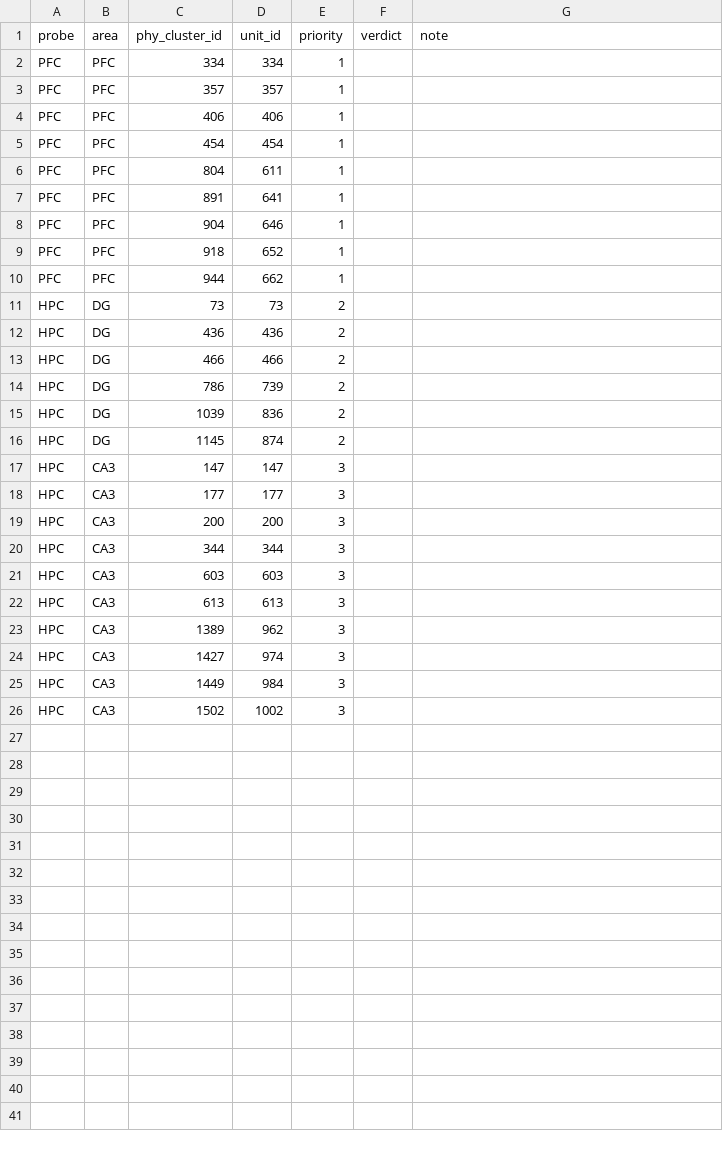
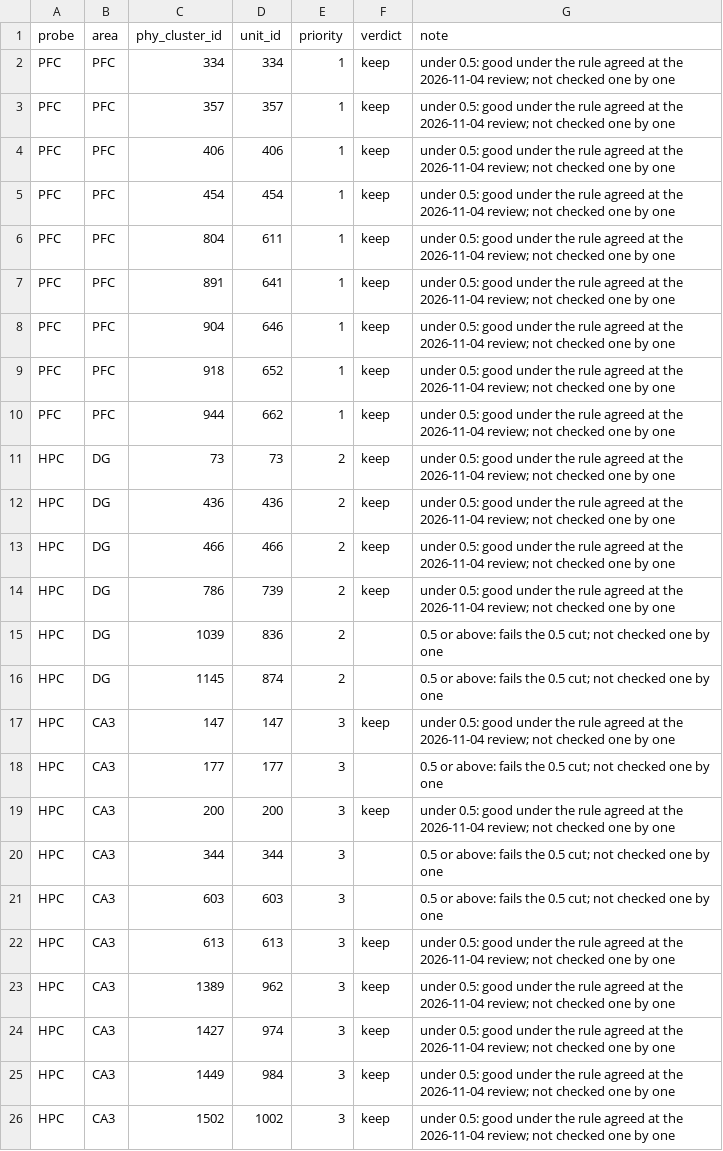
Before and after one commit to Toepatella/spike-waveform-classifier, a CSV file: curation/manual_review_2026-07-21.csv, drawn as a sheet.

```diff
--- a/curation/manual_review_2026-07-21.csv
+++ b/curation/manual_review_2026-07-21.csv
@@ -1,26 +1,26 @@
 probe,area,phy_cluster_id,unit_id,priority,verdict,note
-PFC,PFC,334,334,1,,
-PFC,PFC,357,357,1,,
-PFC,PFC,406,406,1,,
-PFC,PFC,454,454,1,,
-PFC,PFC,804,611,1,,
-PFC,PFC,891,641,1,,
-PFC,PFC,904,646,1,,
-PFC,PFC,918,652,1,,
-PFC,PFC,944,662,1,,
-HPC,DG,73,73,2,,
-HPC,DG,436,436,2,,
-HPC,DG,466,466,2,,
-HPC,DG,786,739,2,,
-HPC,DG,1039,836,2,,
-HPC,DG,1145,874,2,,
-HPC,CA3,147,147,3,,
-HPC,CA3,177,177,3,,
-HPC,CA3,200,200,3,,
-HPC,CA3,344,344,3,,
-HPC,CA3,603,603,3,,
-HPC,CA3,613,613,3,,
-HPC,CA3,1389,962,3,,
-HPC,CA3,1427,974,3,,
-HPC,CA3,1449,984,3,,
-HPC,CA3,1502,1002,3,,
+PFC,PFC,334,334,1,keep,under 0.5: good under the rule agreed at the 2026-11-04 review; not checked one by one
+PFC,PFC,357,357,1,keep,under 0.5: good under the rule agreed at the 2026-11-04 review; not checked one by one
+PFC,PFC,406,406,1,keep,under 0.5: good under the rule agreed at the 2026-11-04 review; not checked one by one
+PFC,PFC,454,454,1,keep,under 0.5: good under the rule agreed at the 2026-11-04 review; not checked one by one
+PFC,PFC,804,611,1,keep,under 0.5: good under the rule agreed at the 2026-11-04 review; not checked one by one
+PFC,PFC,891,641,1,keep,under 0.5: good under the rule agreed at the 2026-11-04 review; not checked one by one
+PFC,PFC,904,646,1,keep,under 0.5: good under the rule agreed at the 2026-11-04 review; not checked one by one
+PFC,PFC,918,652,1,keep,under 0.5: good under the rule agreed at the 2026-11-04 review; not checked one by one
+PFC,PFC,944,662,1,keep,under 0.5: good under the rule agreed at the 2026-11-04 review; not checked one by one
+HPC,DG,73,73,2,keep,under 0.5: good under the rule agreed at the 2026-11-04 review; not checked one by one
+HPC,DG,436,436,2,keep,under 0.5: good under the rule agreed at the 2026-11-04 review; not checked one by one
+HPC,DG,466,466,2,keep,under 0.5: good under the rule agreed at the 2026-11-04 review; not checked one by one
+HPC,DG,786,739,2,keep,under 0.5: good under the rule agreed at the 2026-11-04 review; not checked one by one
+HPC,DG,1039,836,2,,0.5 or above: fails the 0.5 cut; not checked one by one
+HPC,DG,1145,874,2,,0.5 or above: fails the 0.5 cut; not checked one by one
+HPC,CA3,147,147,3,keep,under 0.5: good under the rule agreed at the 2026-11-04 review; not checked one by one
+HPC,CA3,177,177,3,,0.5 or above: fails the 0.5 cut; not checked one by one
+HPC,CA3,200,200,3,keep,under 0.5: good under the rule agreed at the 2026-11-04 review; not checked one by one
+HPC,CA3,344,344,3,,0.5 or above: fails the 0.5 cut; not checked one by one
+HPC,CA3,603,603,3,,0.5 or above: fails the 0.5 cut; not checked one by one
+HPC,CA3,613,613,3,keep,under 0.5: good under the rule agreed at the 2026-11-04 review; not checked one by one
+HPC,CA3,1389,962,3,keep,under 0.5: good under the rule agreed at the 2026-11-04 review; not checked one by one
+HPC,CA3,1427,974,3,keep,under 0.5: good under the rule agreed at the 2026-11-04 review; not checked one by one
+HPC,CA3,1449,984,3,keep,under 0.5: good under the rule agreed at the 2026-11-04 review; not checked one by one
+HPC,CA3,1502,1002,3,keep,under 0.5: good under the rule agreed at the 2026-11-04 review; not checked one by one
```
Also changed, not shown: 3 other files.
